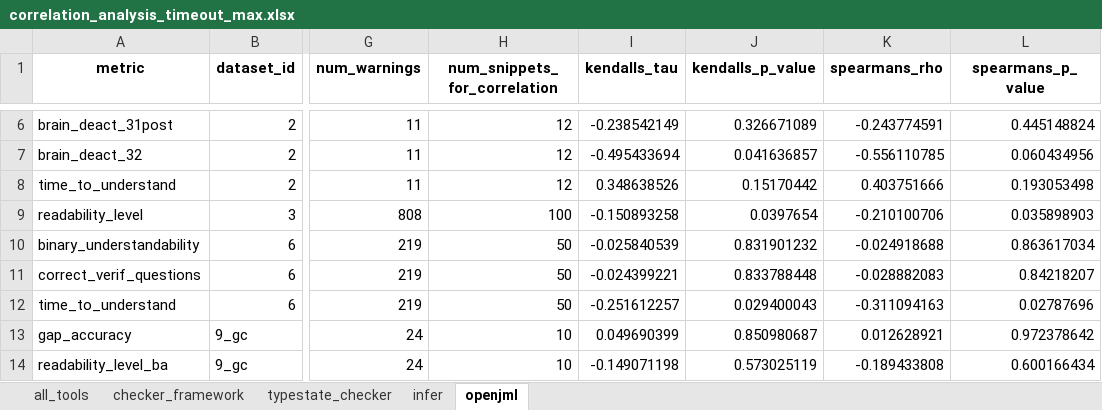
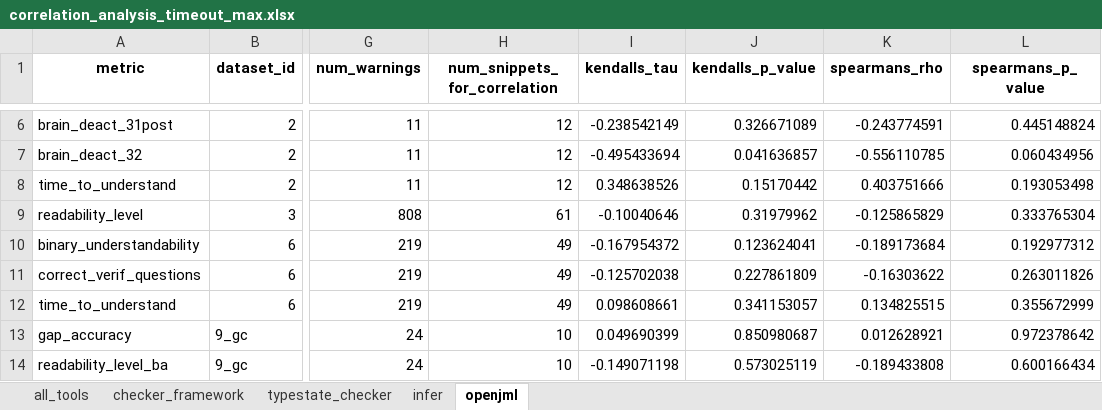
Before and after one commit to sea-lab-wm/complexity-verification-project, an Excel workbook: data/correlation_analysis_timeout_max.xlsx, sheet openjml, drawn as a sheet; only a part is shown, gaps mark what is left out; values as stored, in another font and other column widths than the file's, no borders; the diff names each change by its address in the sheet, - before the commit and + after, or states it on an @@ line.

```diff
--- a/data/correlation_analysis_timeout_max.xlsx (sheet openjml)
+++ b/data/correlation_analysis_timeout_max.xlsx (sheet openjml)
-H9 (num_snippets_for_correlation): 100
+H9 (num_snippets_for_correlation): 61
-I9 (kendalls_tau): -0.150893258
+I9 (kendalls_tau): -0.10040646
-J9 (kendalls_p_value): 0.0397654
+J9 (kendalls_p_value): 0.31979962
-K9 (spearmans_rho): -0.210100706
+K9 (spearmans_rho): -0.125865829
-L9 (spearmans_p_value): 0.035898903
+L9 (spearmans_p_value): 0.333765304
-H10:H12 (num_snippets_for_correlation): 50
+H10:H12 (num_snippets_for_correlation): 49
-I10 (kendalls_tau): -0.025840539
+I10 (kendalls_tau): -0.167954372
-J10 (kendalls_p_value): 0.831901232
+J10 (kendalls_p_value): 0.123624041
-K10 (spearmans_rho): -0.024918688
+K10 (spearmans_rho): -0.189173684
-L10 (spearmans_p_value): 0.863617034
+L10 (spearmans_p_value): 0.192977312
-I11 (kendalls_tau): -0.024399221
+I11 (kendalls_tau): -0.125702038
-J11 (kendalls_p_value): 0.833788448
+J11 (kendalls_p_value): 0.227861809
-K11 (spearmans_rho): -0.028882083
+K11 (spearmans_rho): -0.16303622
-L11 (spearmans_p_value): 0.84218207
+L11 (spearmans_p_value): 0.263011826
-I12 (kendalls_tau): -0.251612257
+I12 (kendalls_tau): 0.098608661
-J12 (kendalls_p_value): 0.029400043
+J12 (kendalls_p_value): 0.341153057
-K12 (spearmans_rho): -0.311094163
+K12 (spearmans_rho): 0.134825515
-L12 (spearmans_p_value): 0.02787696
+L12 (spearmans_p_value): 0.355672999
```
Also changed, not shown: sheet infer, sheet all_tools, sheet checker_framework, sheet typestate_checker, data/correlation_analysis.xlsx, data/correlation_analysis_timeout_removed.xlsx, 13 other files.
